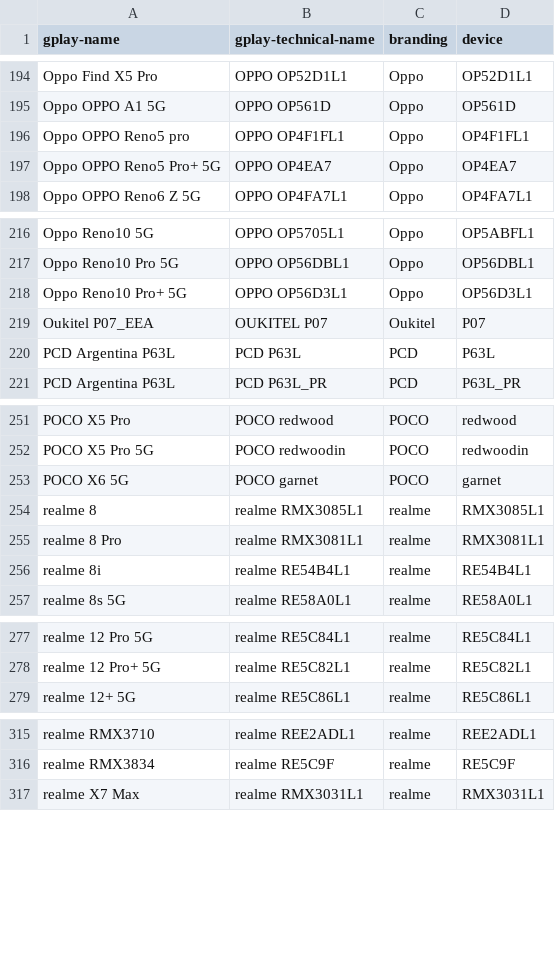
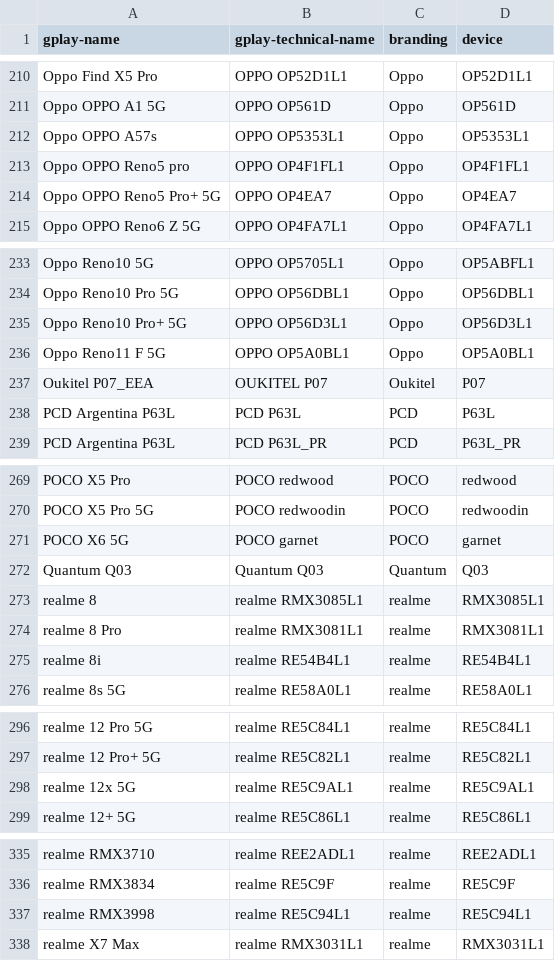
Before and after one commit to Feuerswut/flashdim, a CSV file: app/src/main/res/raw/excluded_devices.csv, drawn as a sheet; only a part is shown, gaps mark what is left out; the diff covers the shown part only; the diff names each change by its address in the sheet, - before the commit and + after, or states it on an @@ line.

```diff
--- a/app/src/main/res/raw/excluded_devices.csv
+++ b/app/src/main/res/raw/excluded_devices.csv
+row 212: Oppo OPPO A57s | OPPO OP5353L1 | Oppo | OP5353L1
+row 236: Oppo Reno11 F 5G | OPPO OP5A0BL1 | Oppo | OP5A0BL1
+row 272: Quantum Q03 | Quantum Q03 | Quantum | Q03
+row 298: realme 12x 5G | realme RE5C9AL1 | realme | RE5C9AL1
+row 337: realme RMX3998 | realme RE5C94L1 | realme | RE5C94L1
```
Also changed, not shown: 25 added rows elsewhere in this file, 1 other file.
